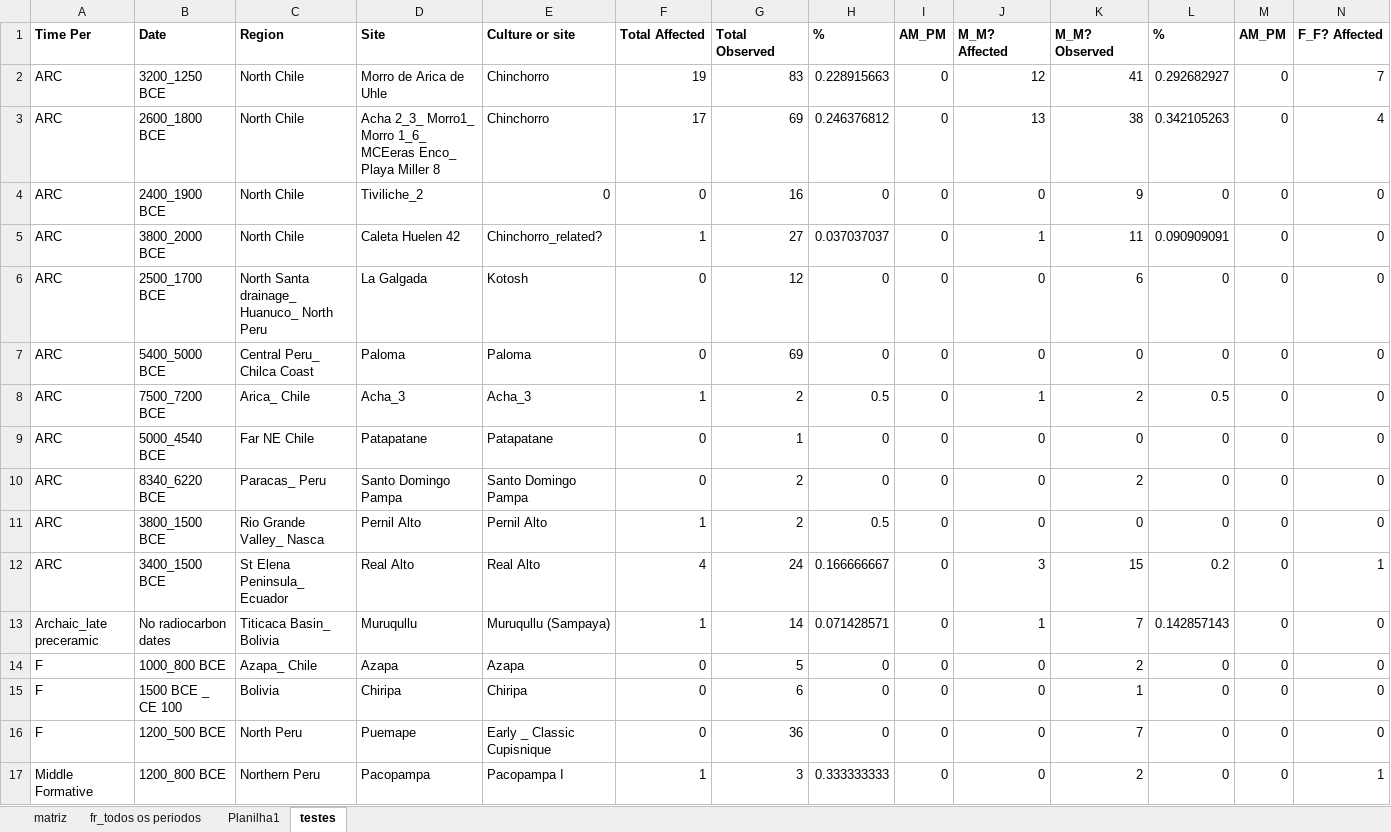
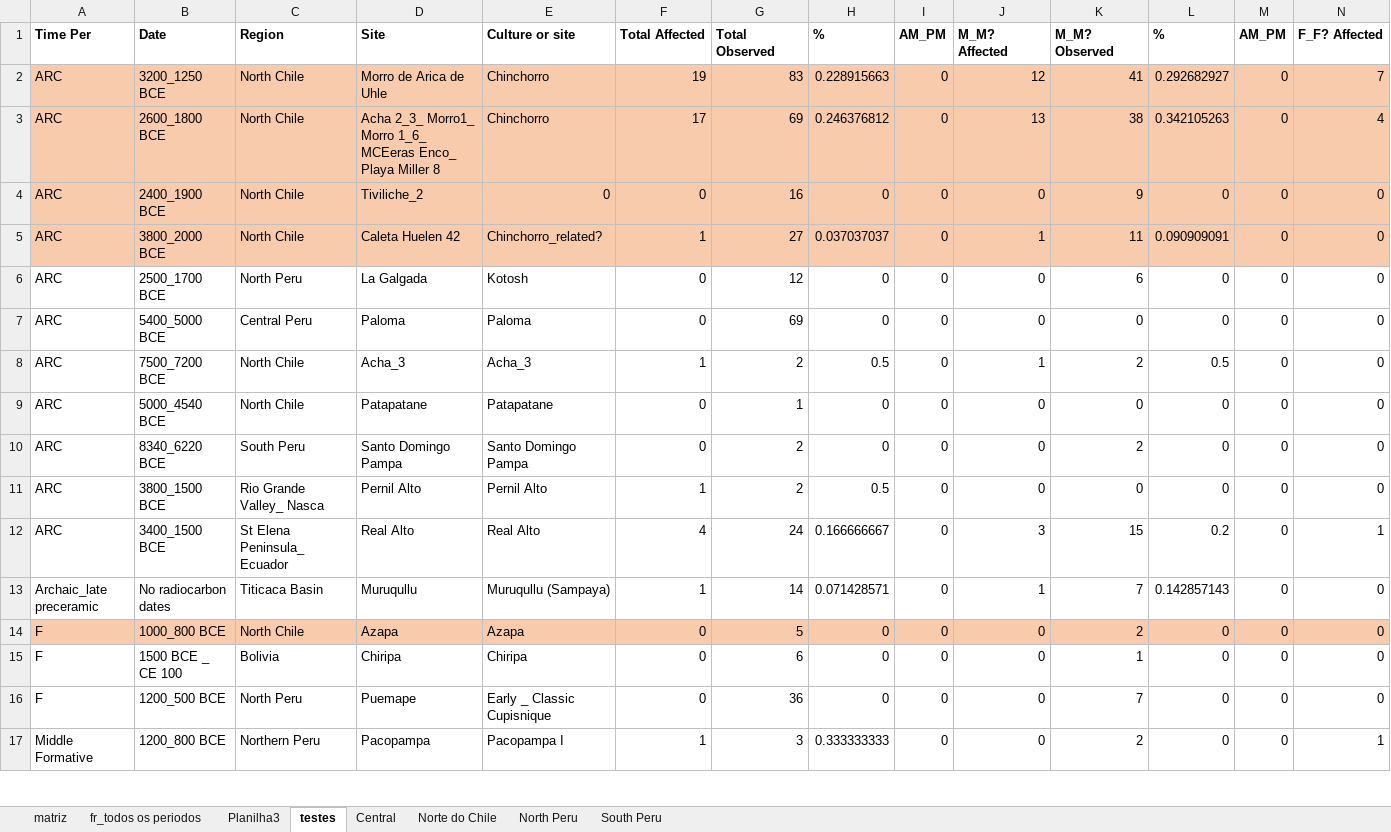
Before and after one commit to FelipeArqdata/Human-conflict, an Excel workbook: Dados_Dissetação.xlsx, sheet testes, drawn as a sheet; only a part is shown; values as stored, in another font and other column widths than the file's, no borders; the diff covers the shown part only; the diff names each change by its address in the sheet, - before the commit and + after, or states it on an @@ line.

```diff
--- a/Dados_Dissetação.xlsx (sheet testes)
+++ b/Dados_Dissetação.xlsx (sheet testes)
-sheet tab: Planilha1
+sheet tab: Planilha3
+sheet tab: Central
+sheet tab: Norte do Chile
+sheet tab: North Peru
+sheet tab: South Peru
-A2:N5 fill: none
+A2:N5 fill: #F8CBAD
-C6: North Santa drainage_ Huanuco_ North Peru
+C6: North Peru
-C7: Central Peru_ Chilca Coast
+C7: Central Peru
-C8: Arica_ Chile
+C8: North Chile
-C9: Far NE Chile
+C9: North Chile
-C10: Paracas_ Peru
+C10: South Peru
-C13: Titicaca Basin_ Bolivia
+C13: Titicaca Basin
-A14:N14 fill: none
+A14:N14 fill: #F8CBAD
-C14: Azapa_ Chile
+C14: North Chile
```
Also changed, not shown: 126 edited cells and cell formats elsewhere in this sheet, sheet matriz, formulas that keep their value, 10 other files.
